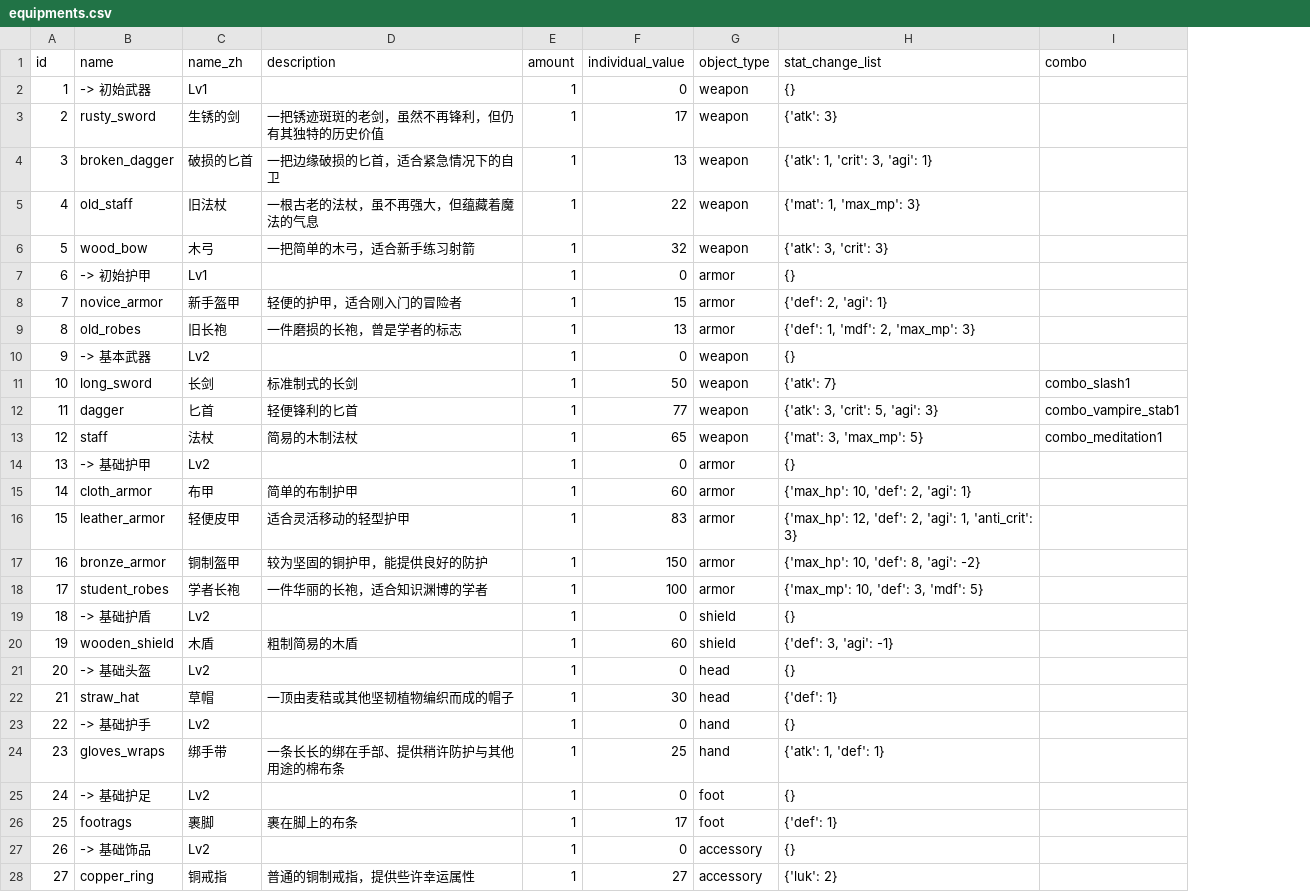
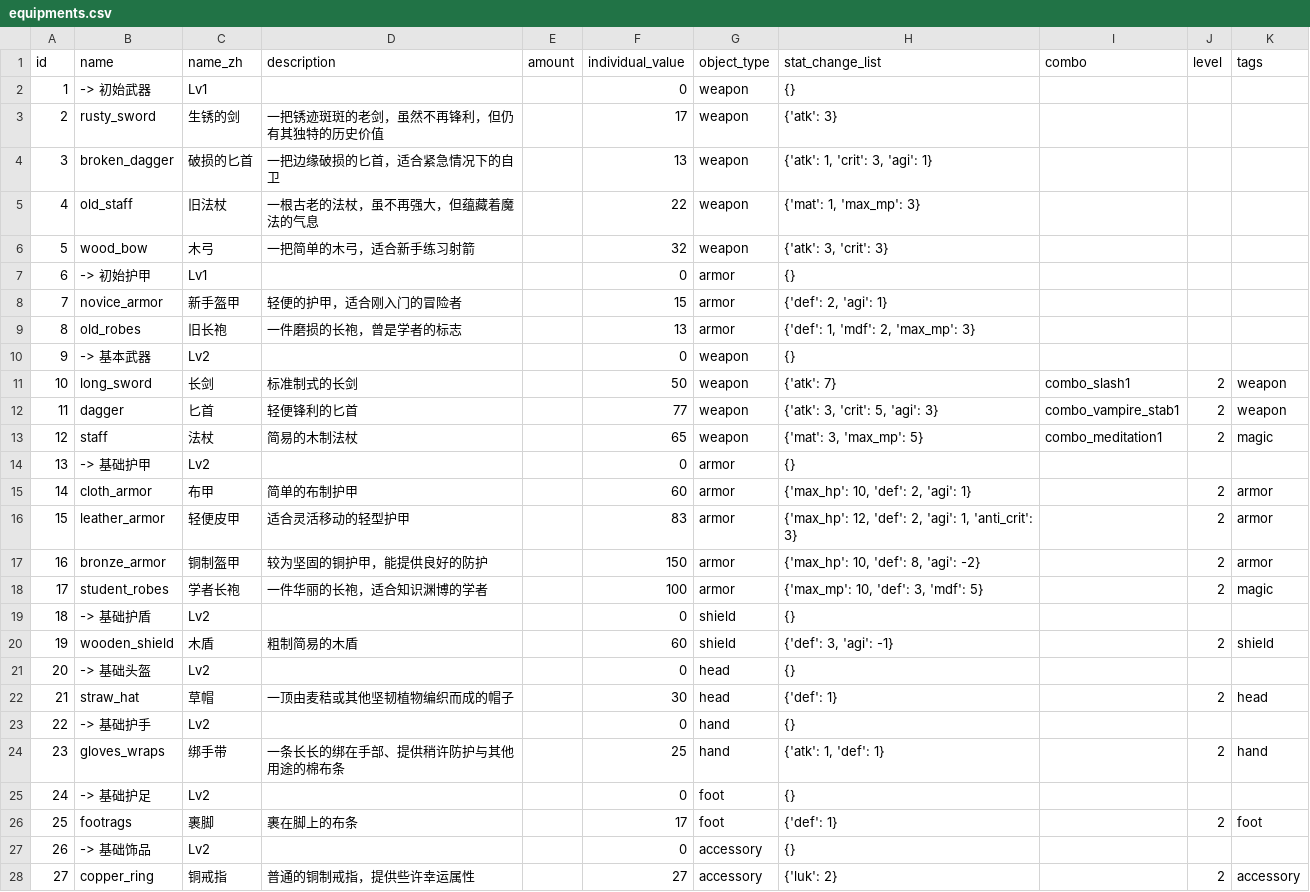
Before and after one commit to KeJWS/test_rpg_game, a CSV file: data/equipments.csv, drawn as a sheet; only a part is shown; the diff covers the shown part only; the diff names each change by its address in the sheet, - before the commit and + after, or states it on an @@ line.

```diff
--- a/data/equipments.csv
+++ b/data/equipments.csv
+column J (level), rows 11-28: 2 | 2 | 2 |  | 2 | 2 | 2 | 2 |  | 2 |  | 2 |  | 2 |  | 2 |  | 2
+column K (tags), rows 11-28: weapon | weapon | magic |  | armor | armor | armor | magic |  | shield |  | head |  | hand |  | foot |  | accessory
-E2:E28 (amount): 1
+E2:E28 (amount): (empty)
```
Also changed, not shown: 25 edited cells elsewhere in this file, data/enemies.csv, 8 other files.
